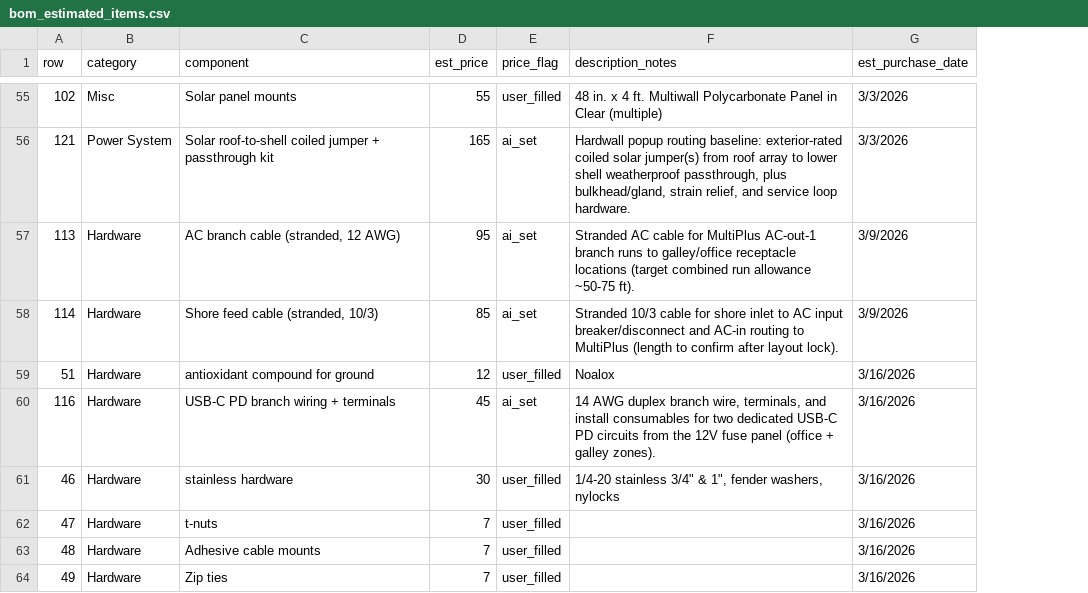
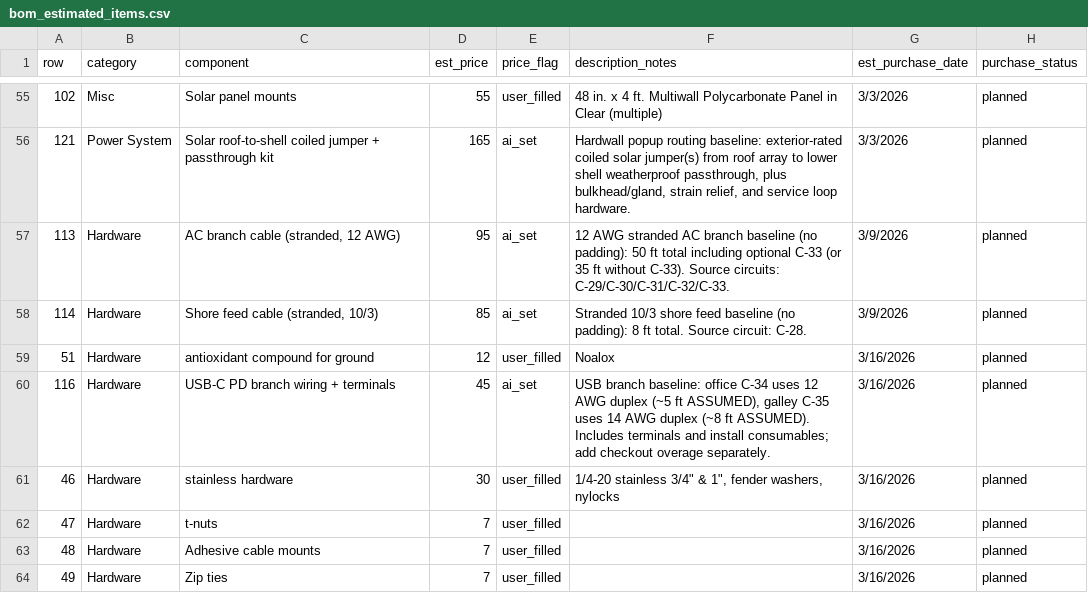
Before and after one commit to DataDaneDev/HiatusBuild, a CSV file: bom/bom_estimated_items.csv, drawn as a sheet; only a part is shown, gaps mark what is left out; the diff covers the shown part only; the diff names each change by its address in the sheet, - before the commit and + after, or states it on an @@ line.

Commit message:
Major bom changes. Wire refinement. Fuse refinement.

```diff
--- a/bom/bom_estimated_items.csv
+++ b/bom/bom_estimated_items.csv
+column H (purchase_status), rows 55-64: all planned
-F57 (description_notes): Stranded AC cable for MultiPlus AC-out-1 branch runs to galley/office receptacle locations (target combined run allowance ~50-75 ft).
+F57 (description_notes): 12 AWG stranded AC branch baseline (no padding): 50 ft total including optional C-33 (or 35 ft without C-33). Source circuits: C-29/C-30/C-31/C-32/C-33.
-F58 (description_notes): Stranded 10/3 cable for shore inlet to AC input breaker/disconnect and AC-in routing to MultiPlus (length to confirm after layout lock).
+F58 (description_notes): Stranded 10/3 shore feed baseline (no padding): 8 ft total. Source circuit: C-28.
-F60 (description_notes): 14 AWG duplex branch wire, terminals, and install consumables for two dedicated USB-C PD circuits from the 12V fuse panel (office + galley zones).
+F60 (description_notes): USB branch baseline: office C-34 uses 12 AWG duplex (~5 ft ASSUMED), galley C-35 uses 14 AWG duplex (~8 ft ASSUMED). Includes terminals and install consumables; add checkout overage separately.
```
Also changed, not shown: 1 moved row and 16 edited cells elsewhere in this file, 21 other files.
